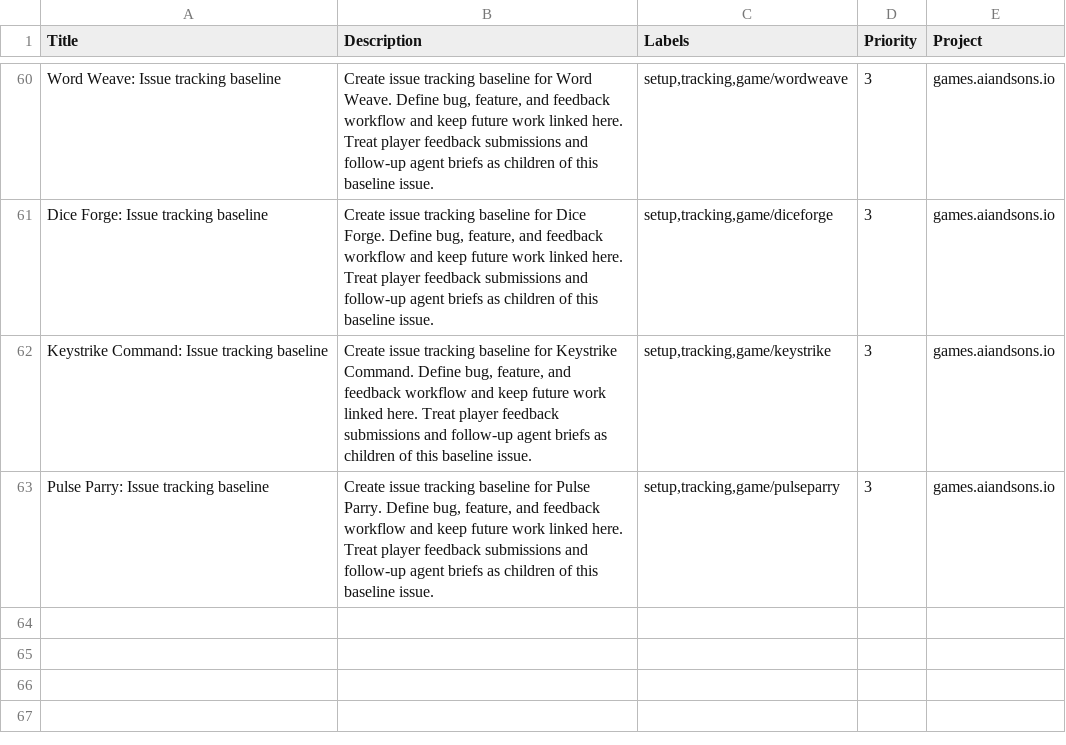
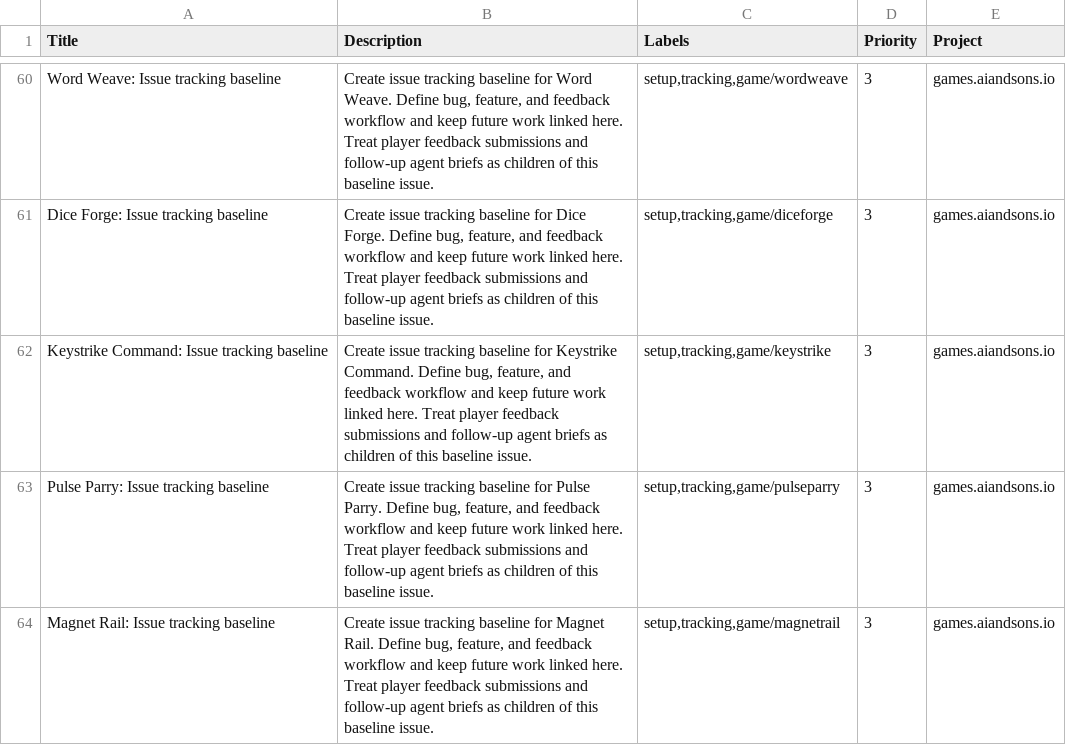
Before and after one commit to LEnc95/games.aiandsons.io, a CSV file: linear/game-issues.csv, drawn as a sheet; only a part is shown, gaps mark what is left out.

Commit message:
Add Magnet Rail game and wire routing metadata

```diff
--- a/linear/game-issues.csv
+++ b/linear/game-issues.csv
@@ -63 +63,2 @@ Keystrike Command: Issue tracking baseline,"Create issue tracking baseline for K
 Pulse Parry: Issue tracking baseline,"Create issue tracking baseline for Pulse Parry. Define bug, feature, and feedback workflow and keep future work linked here. Treat player feedback submissions and follow-up agent briefs as children of this baseline issue.","setup,tracking,game/pulseparry",3,games.aiandsons.io
+Magnet Rail: Issue tracking baseline,"Create issue tracking baseline for Magnet Rail. Define bug, feature, and feedback workflow and keep future work linked here. Treat player feedback submissions and follow-up agent briefs as children of this baseline issue.","setup,tracking,game/magnetrail",3,games.aiandsons.io
```
Also changed, not shown: 6 other files.
